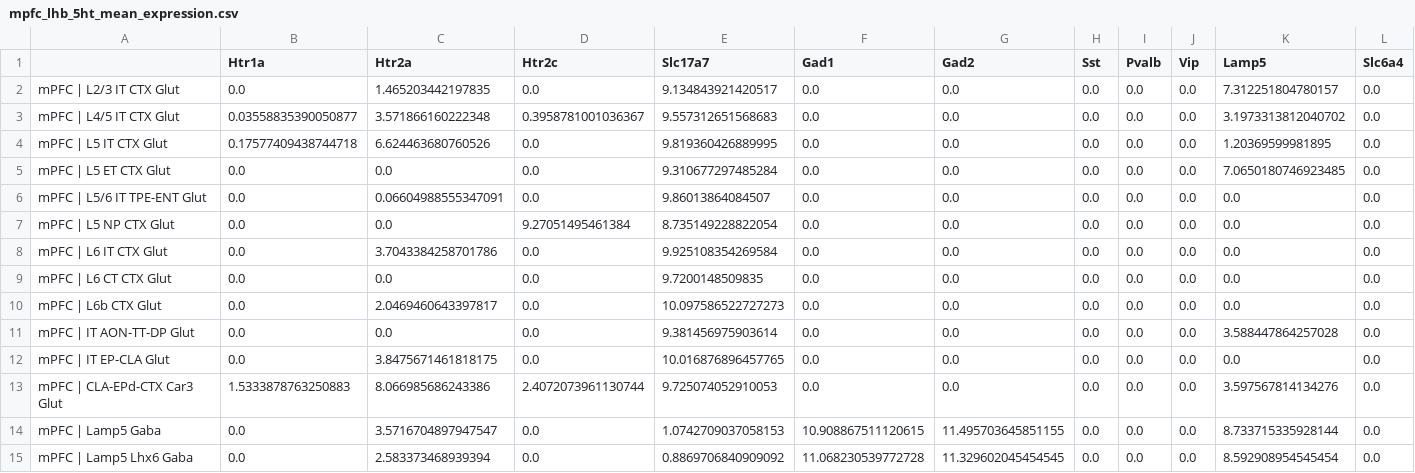
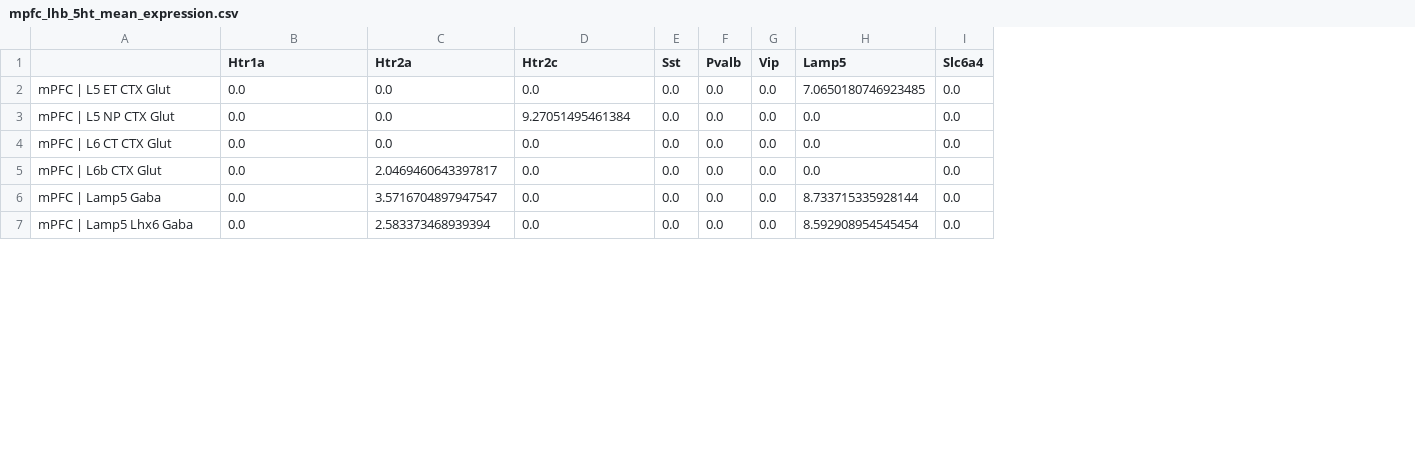
Before and after one commit to akaye/abc_atlas_access, a CSV file: notebooks/mpfc_lhb_5ht_mean_expression.csv, drawn as a sheet; only a part is shown; removed rows and columns are numbered as before the commit, all else as after; the diff names each change by its address in the sheet, - before the commit and + after, or states it on an @@ line.

```diff
--- a/notebooks/mpfc_lhb_5ht_mean_expression.csv
+++ b/notebooks/mpfc_lhb_5ht_mean_expression.csv
-column E (Slc17a7), row 5: 9.310677297485284; row 7: 8.735149228822054; rows 9-10: 9.7200148509835 | 10.097586522727273; rows 14-15: 1.0742709037058153 | 0.8869706840909092
-column F (Gad1), row 5: 0.0; row 7: 0.0; rows 9-10: 0.0 | 0.0; rows 14-15: 10.908867511120615 | 11.068230539772728
-column G (Gad2), row 5: 0.0; row 7: 0.0; rows 9-10: 0.0 | 0.0; rows 14-15: 11.495703645851155 | 11.329602045454545
-row 2: mPFC | L2/3 IT CTX Glut | 0.0 | 1.465203442197835 | 0.0 | 9.134843921420517 | 0.0 | 0.0 | 0.0 | 0.0 | 0.0 | 7.312251804780157 | 0.0
-row 3: mPFC | L4/5 IT CTX Glut | 0.03558835390050877 | 3.571866160222348 | 0.3958781001036367 | 9.557312651568683 | 0.0 | 0.0 | 0.0 | 0.0 | 0.0 | 3.1973313812040702 | 0.0
-row 4: mPFC | L5 IT CTX Glut | 0.17577409438744718 | 6.624463680760526 | 0.0 | 9.819360426889995 | 0.0 | 0.0 | 0.0 | 0.0 | 0.0 | 1.20369599981895 | 0.0
-row 6: mPFC | L5/6 IT TPE-ENT Glut | 0.0 | 0.06604988555347091 | 0.0 | 9.86013864084507 | 0.0 | 0.0 | 0.0 | 0.0 | 0.0 | 0.0 | 0.0
-row 8: mPFC | L6 IT CTX Glut | 0.0 | 3.7043384258701786 | 0.0 | 9.925108354269584 | 0.0 | 0.0 | 0.0 | 0.0 | 0.0 | 0.0 | 0.0
-row 11: mPFC | IT AON-TT-DP Glut | 0.0 | 0.0 | 0.0 | 9.381456975903614 | 0.0 | 0.0 | 0.0 | 0.0 | 0.0 | 3.588447864257028 | 0.0
-row 12: mPFC | IT EP-CLA Glut | 0.0 | 3.8475671461818175 | 0.0 | 10.016876896457765 | 0.0 | 0.0 | 0.0 | 0.0 | 0.0 | 0.0 | 0.0
-row 13: mPFC | CLA-EPd-CTX Car3 Glut | 1.5333878763250883 | 8.066985686243386 | 2.4072073961130744 | 9.725074052910053 | 0.0 | 0.0 | 0.0 | 0.0 | 0.0 | 3.597567814134276 | 0.0
```
Also changed, not shown: notebooks/mpfc_lhb_5ht_frac_expressing.csv, 1 other file.
